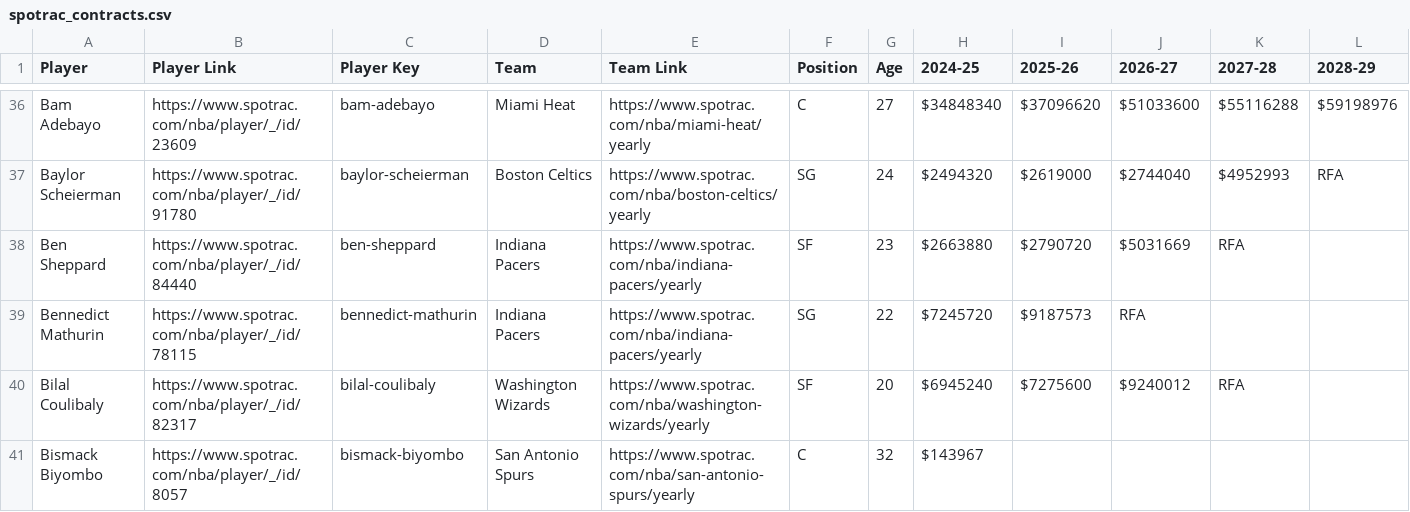
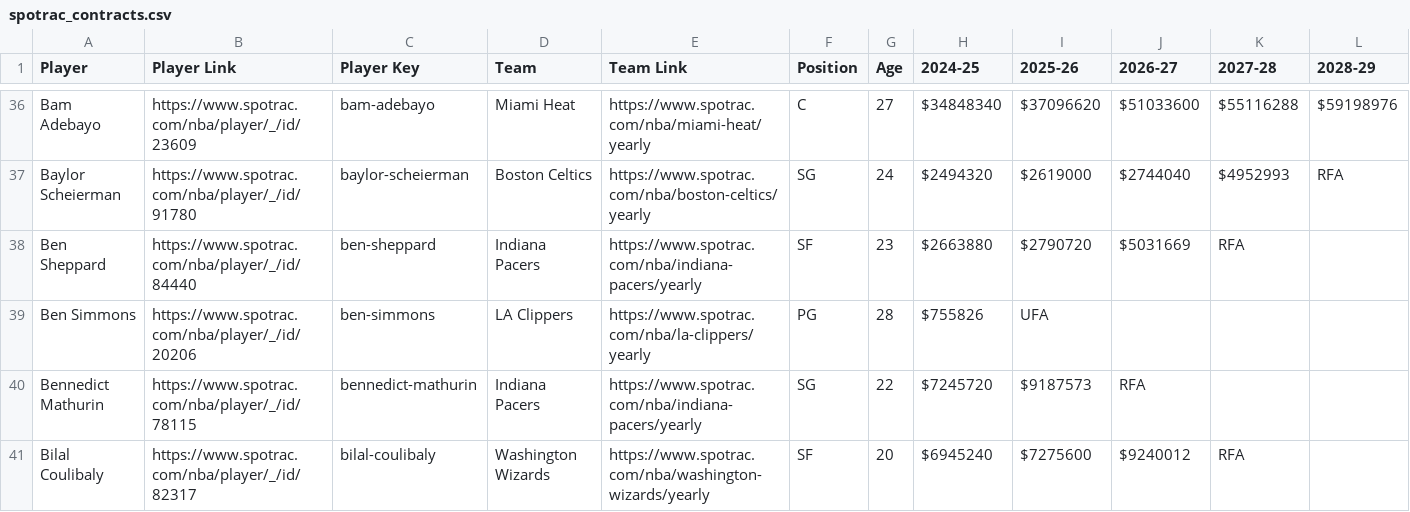
Before and after one commit to b-harr/dmcb, a CSV file: data/spotrac_contracts.csv, drawn as a sheet; only a part is shown, gaps mark what is left out; the shorter side is filled out with more unchanged rows; the diff covers the shown part only; the diff names each change by its address in the sheet, - before the commit and + after, or states it on an @@ line.

Commit message:
Ben Simmons signs with LAC. Brandon Ingram signs 3-year extension.
Ben Simmons (PG)
Feb 10, 2025 - Signed a Rest-of-Season contract with LA (LAC)

Brandon Ingram
Signed a 3 year, $120,000,000 contract with the Toronto Raptors, including $120,000,000 guaranteed, and an average annual salary of $40,000,000

David Roddy (PF)
Feb 11, 2025 - Signed a 10-day contract with Philadelphia (PHI)

Ajay Mitchell
Jamison Battle
Jimmy Butler
Kevin Porter Jr.
Khris Middleton
Kyle Kuzma
Salary adjustment

RayJ Dennis
Signed Two-Way

```diff
--- a/data/spotrac_contracts.csv
+++ b/data/spotrac_contracts.csv
+row 39: Ben Simmons | https://www.spotrac.com/nba/player/_/id/20206 | ben-simmons | LA Clippers | https://www.spotrac.com/nba/la-clippers/yearly | PG | 28 | $755826 | UFA
```
Also changed, not shown: 2 added rows and 13 edited cells elsewhere in this file.
